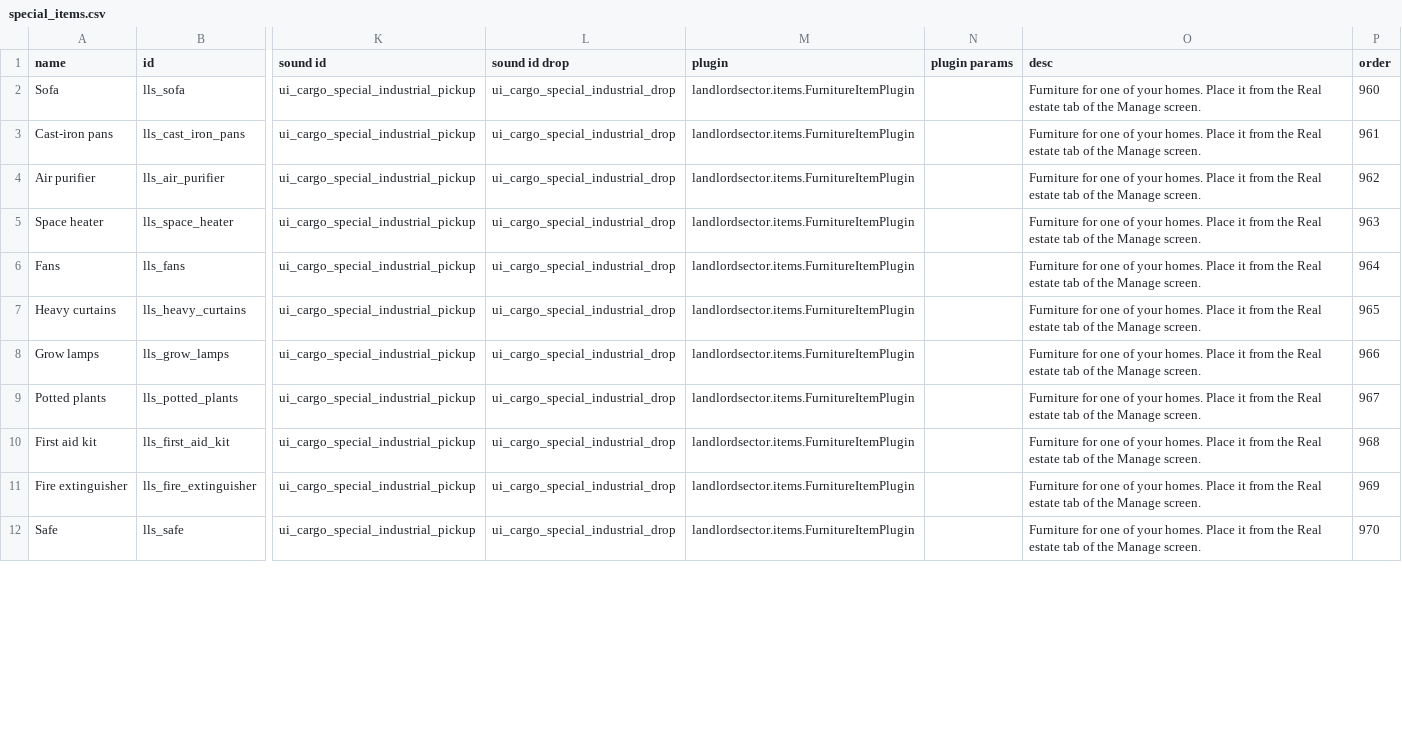
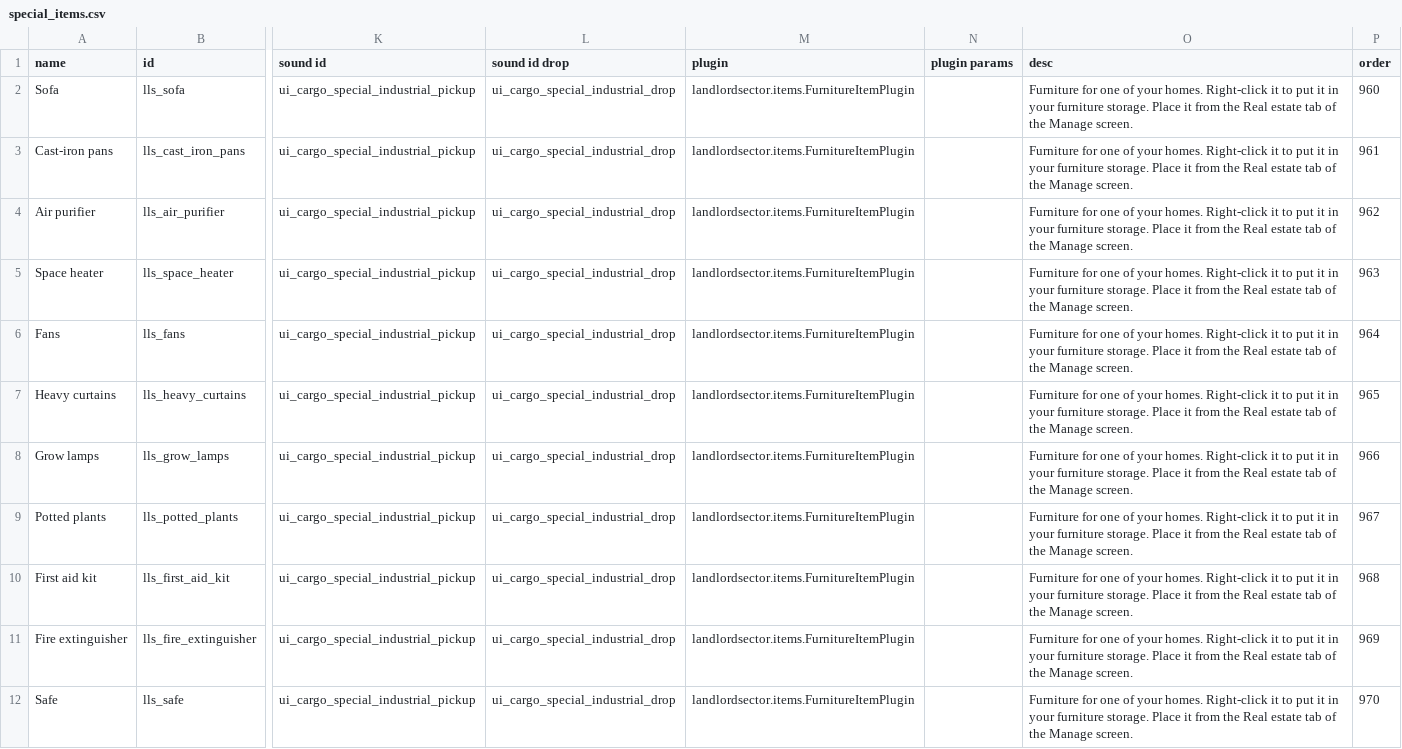
Before and after one commit to andrzejsokolowski/starsector-landlordsector, a CSV file: data/campaign/special_items.csv, drawn as a sheet; only a part is shown, gaps mark what is left out; the diff covers the shown part only; the diff names each change by its address in the sheet, - before the commit and + after, or states it on an @@ line.

```diff
--- a/data/campaign/special_items.csv
+++ b/data/campaign/special_items.csv
-O2:O12 (desc): …your homes. Place it…
+O2:O12 (desc): …your homes. Right-click it to put it in your furniture storage. Place it…
```
Also changed, not shown: 10 edited cells elsewhere in this file, 40 other files.
